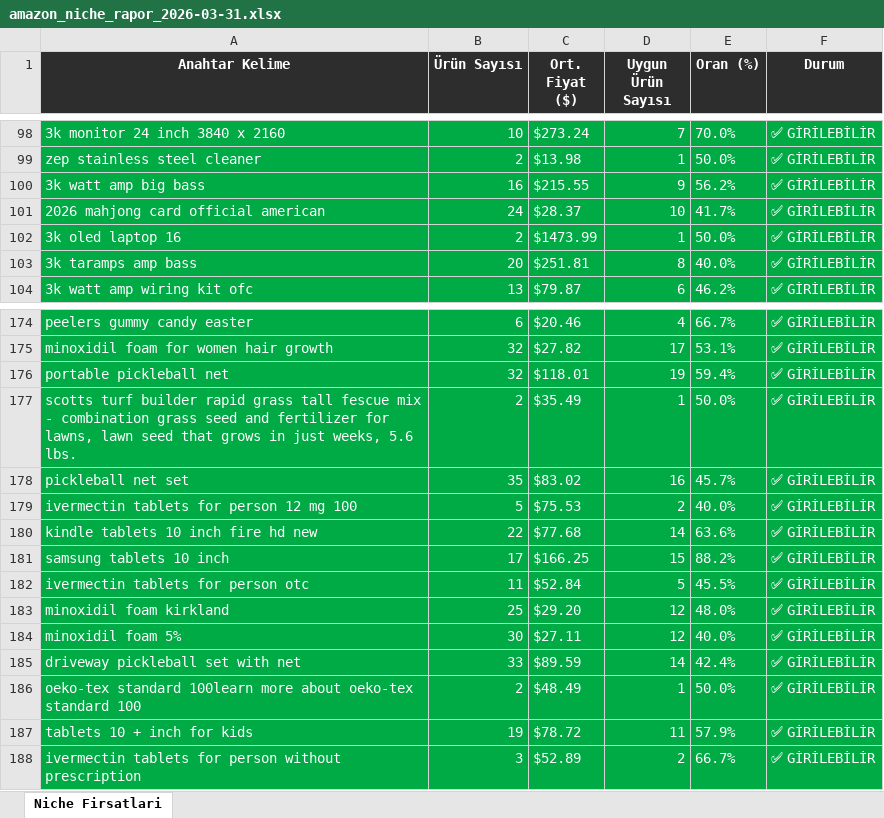
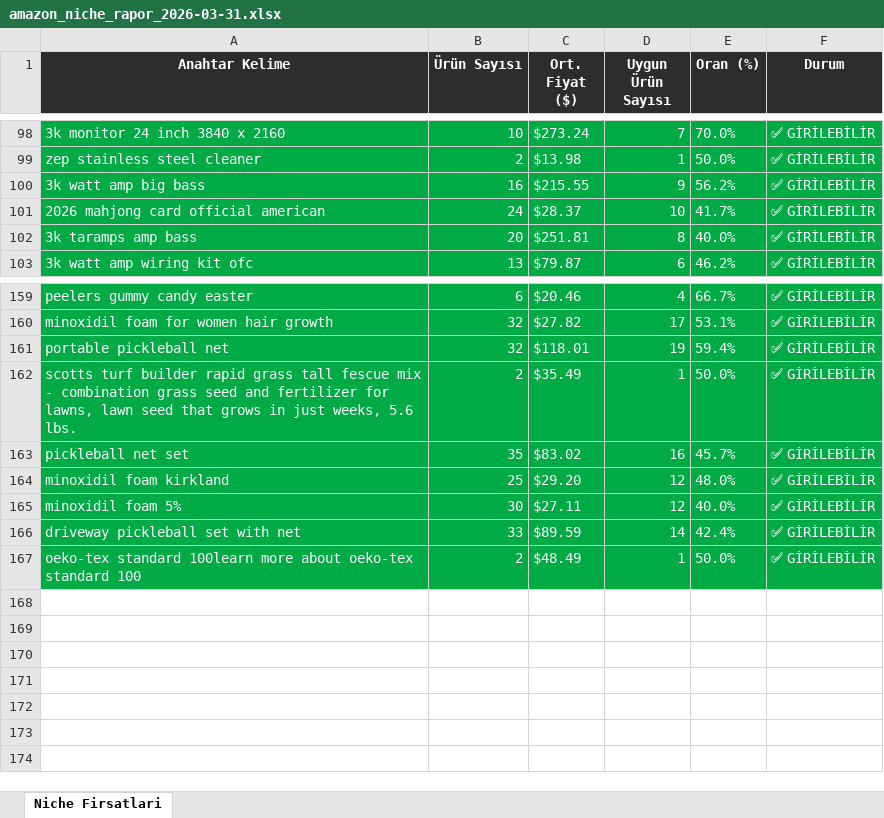
Before and after one commit to furkanarslan3445-coder/amazon-pl-research, an Excel workbook: output/amazon_niche_rapor_2026-03-31.xlsx, sheet Niche Firsatlari, drawn as a sheet; only a part is shown, gaps mark what is left out; values as stored, in another font and other column widths than the file's, no borders; the diff covers the shown part only; the diff names each change by its address in the sheet, - before the commit and + after, or states it on an @@ line.

```diff
--- a/output/amazon_niche_rapor_2026-03-31.xlsx (sheet Niche Firsatlari)
+++ b/output/amazon_niche_rapor_2026-03-31.xlsx (sheet Niche Firsatlari)
-row 102: 3k oled laptop 16 | 2 | $1473.99 | 1 | 50.0% | ✅ GİRİLEBİLİR
-row 179: ivermectin tablets for person 12 mg 100 | 5 | $75.53 | 2 | 40.0% | ✅ GİRİLEBİLİR
-row 180: kindle tablets 10 inch fire hd new | 22 | $77.68 | 14 | 63.6% | ✅ GİRİLEBİLİR
-row 181: samsung tablets 10 inch | 17 | $166.25 | 15 | 88.2% | ✅ GİRİLEBİLİR
-row 182: ivermectin tablets for person otc | 11 | $52.84 | 5 | 45.5% | ✅ GİRİLEBİLİR
-row 187: tablets 10 + inch for kids | 19 | $78.72 | 11 | 57.9% | ✅ GİRİLEBİLİR
-row 188: ivermectin tablets for person without prescription | 3 | $52.89 | 2 | 66.7% | ✅ GİRİLEBİLİR
```
Also changed, not shown: 14 removed rows elsewhere in this sheet, output/amazon_niche_rapor_2026-04-02.xlsx, 1 other file.
